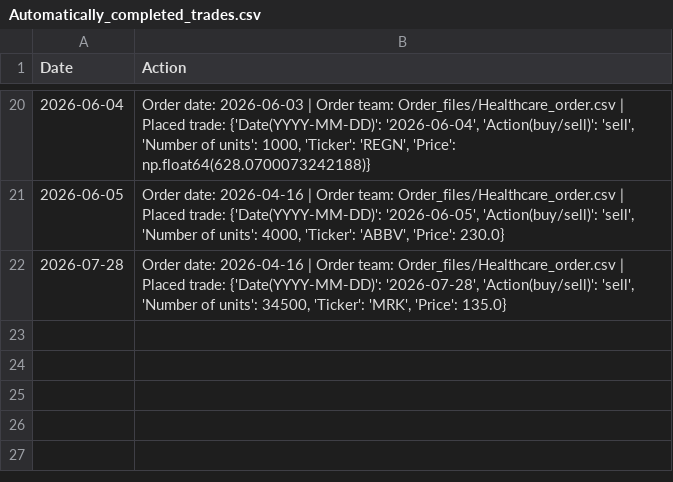
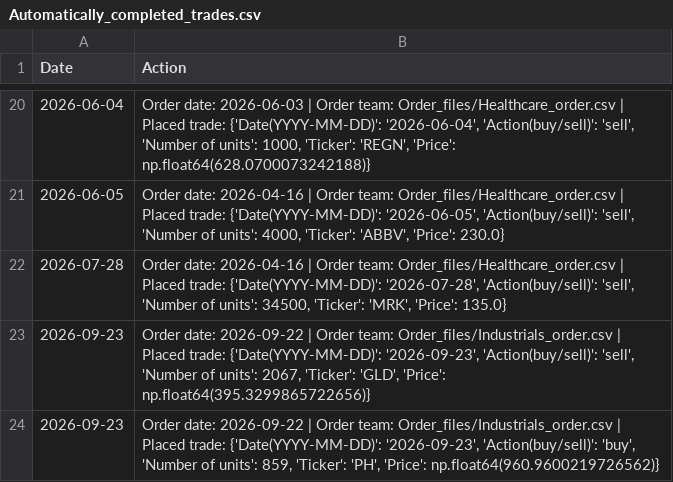
Before and after one commit to clojure-finance/hku-cim-trades, a CSV file: Code/Automatically_completed_trades.csv, drawn as a sheet; only a part is shown, gaps mark what is left out.

Commit message:
Commit from GitHub Actions (Daily Order Conversion)

```diff
--- a/Code/Automatically_completed_trades.csv
+++ b/Code/Automatically_completed_trades.csv
@@ -22 +22,3 @@ Date,Action
 2026-07-28,"Order date: 2026-04-16 | Order team: Order_files/Healthcare_order.csv | Placed trade: {'Date(YYYY-MM-DD)': '2026-07-28', 'Action(buy/sell)': 'sell', 'Number of units': 34500, 'Ticker': 'MRK', 'Price': 135.0}"
+2026-09-23,"Order date: 2026-09-22 | Order team: Order_files/Industrials_order.csv | Placed trade: {'Date(YYYY-MM-DD)': '2026-09-23', 'Action(buy/sell)': 'sell', 'Number of units': 2067, 'Ticker': 'GLD', 'Price': np.float64(395.3299865722656)}"
+2026-09-23,"Order date: 2026-09-22 | Order team: Order_files/Industrials_order.csv | Placed trade: {'Date(YYYY-MM-DD)': '2026-09-23', 'Action(buy/sell)': 'buy', 'Number of units': 859, 'Ticker': 'PH', 'Price': np.float64(960.9600219726562)}"
```
Also changed, not shown: Completed_trades/Industrials_trades.csv, Order_files/Industrials_order.csv.
